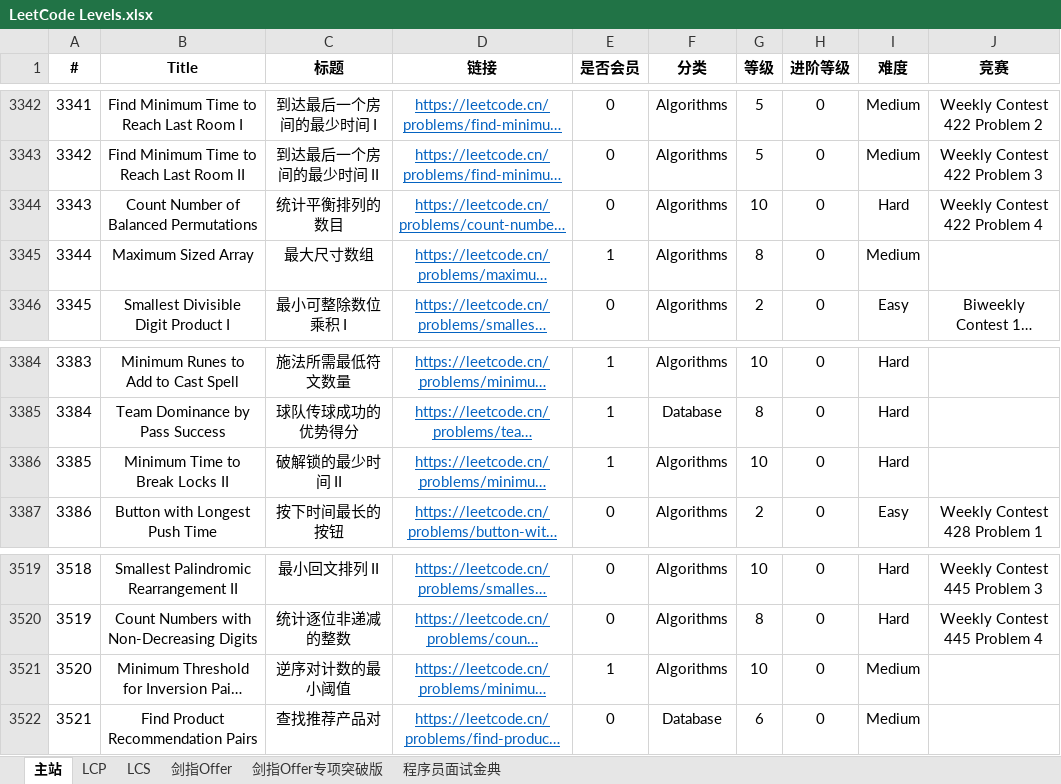
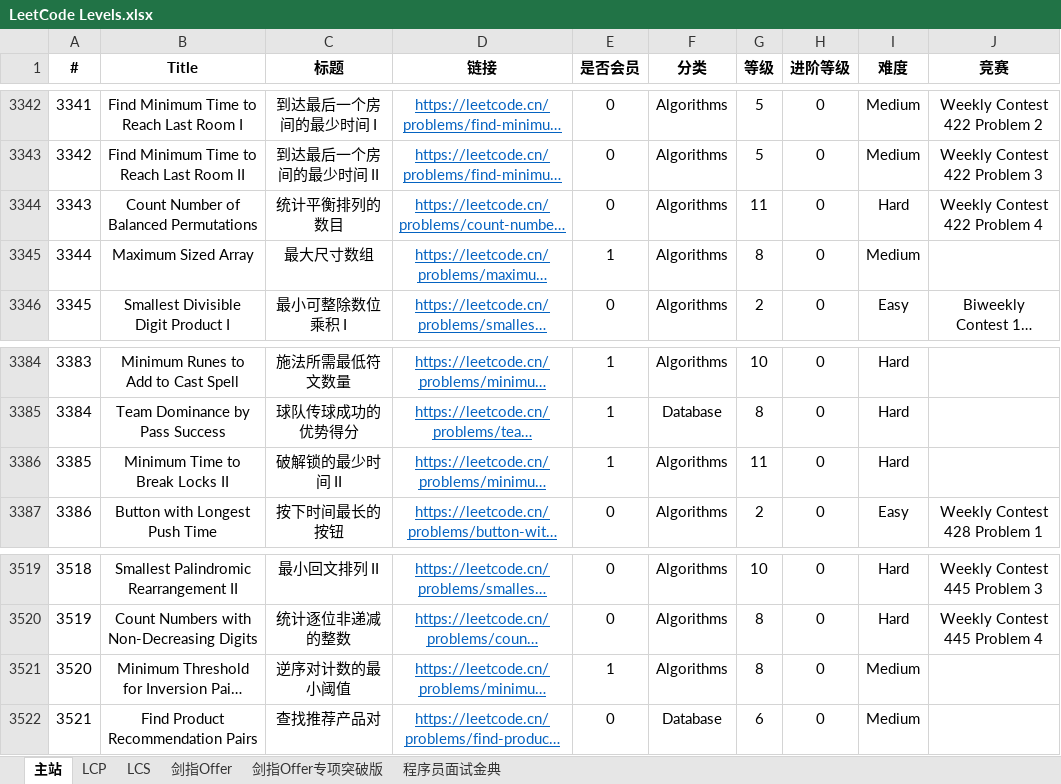
Before and after one commit to stormsunshine/LeetCode-Levels, an Excel workbook: LeetCode Levels.xlsx, sheet 主站, drawn as a sheet; only a part is shown, gaps mark what is left out; long unchanged cells end in …; values as stored, in another font and other column widths than the file's, no borders; conditional formats not drawn; the diff covers the shown part only; the diff names each change by its address in the sheet, - before the commit and + after, or states it on an @@ line.

```diff
--- a/LeetCode Levels.xlsx (sheet 主站)
+++ b/LeetCode Levels.xlsx (sheet 主站)
-G3344 (等级): 10
+G3344 (等级): 11
-G3386 (等级): 10
+G3386 (等级): 11
-G3521 (等级): 10
+G3521 (等级): 8
```
Also changed, not shown: 9 added rows and 4 edited cells elsewhere in this sheet.
